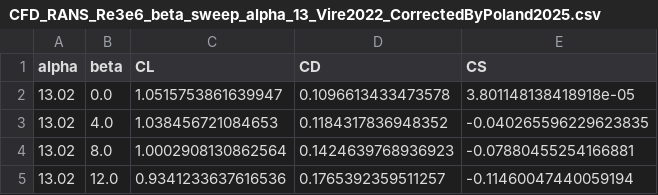
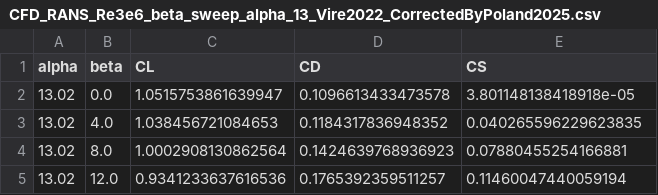
Before and after one commit to awegroup/TUDELFT_V3_KITE, a CSV file: data/aerodynamic/3D/CFD_RANS_Re3e6_beta_sweep_alpha_13_Vire2022_CorrectedByPoland2025.csv, drawn as a sheet.

```diff
--- a/data/aerodynamic/3D/CFD_RANS_Re3e6_beta_sweep_alpha_13_Vire2022_CorrectedByPoland2025.csv
+++ b/data/aerodynamic/3D/CFD_RANS_Re3e6_beta_sweep_alpha_13_Vire2022_CorrectedByPoland2025.csv
@@ -2,4 +2,4 @@ alpha,beta,CL,CD,CS
 13.02,0.0,1.0515753861639947,0.1096613433473578,3.801148138418918e-05
-13.02,4.0,1.038456721084653,0.1184317836948352,-0.040265596229623835
-13.02,8.0,1.0002908130862564,0.1424639768936923,-0.07880455254166881
-13.02,12.0,0.9341233637616536,0.1765392359511257,-0.11460047440059194
+13.02,4.0,1.038456721084653,0.1184317836948352,0.040265596229623835
+13.02,8.0,1.0002908130862564,0.1424639768936923,0.07880455254166881
+13.02,12.0,0.9341233637616536,0.1765392359511257,0.11460047440059194
```
Also changed, not shown: data/aerodynamic/3D/CFD_RANS_Re15e6_beta_sweep_alpha_13_Vire2022_CorrectedByPoland2025.csv, data/aerodynamic/3D/CFD_RANS_Re1e5_beta_sweep_alpha_13_Vire2022_CorrectedByPoland2025.csv, 3 other files.
